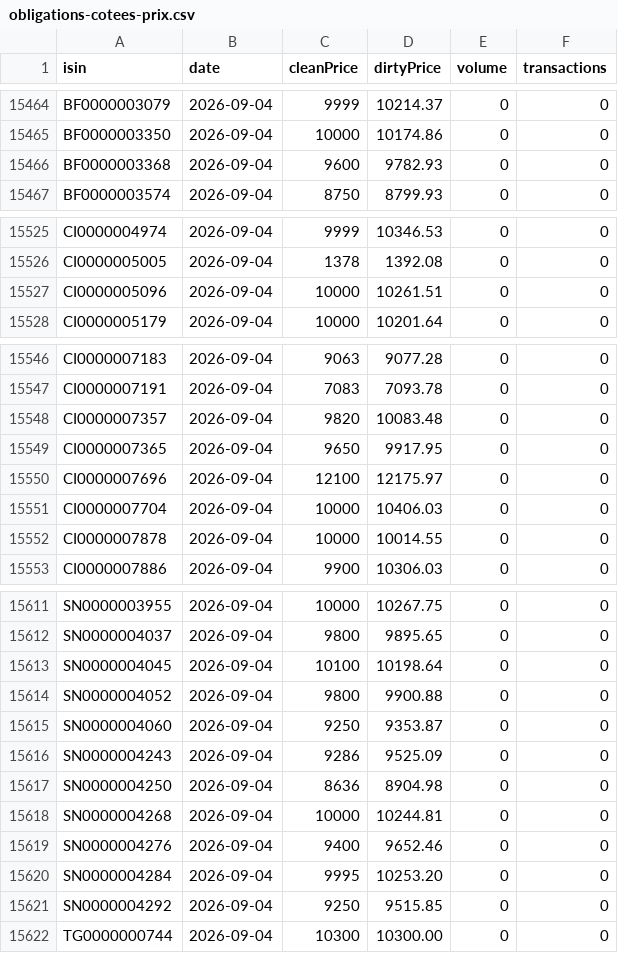
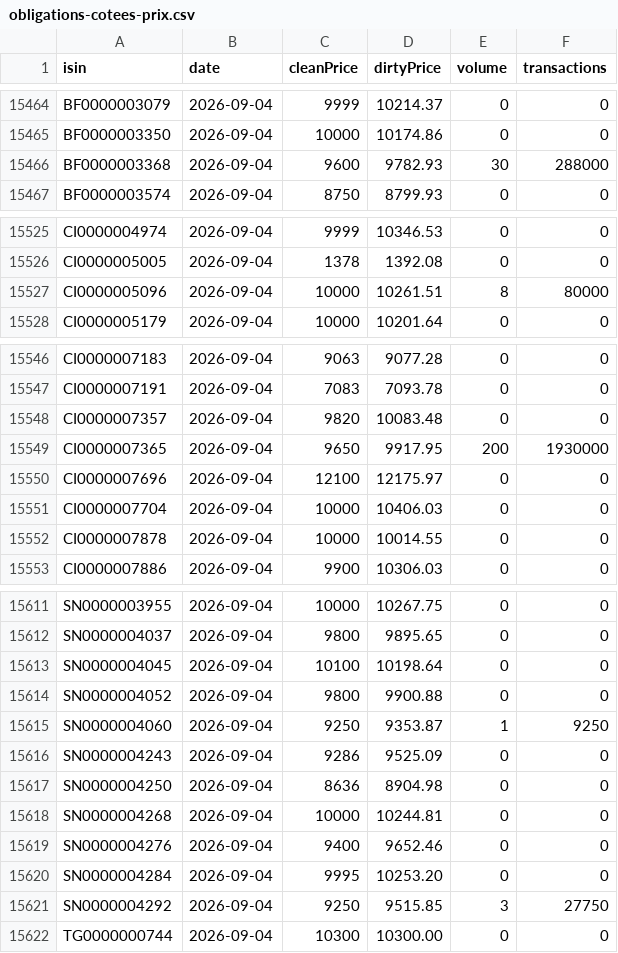
Before and after one commit to gerko-dev/azimutfinance, a CSV file: data/obligations-cotees-prix.csv, drawn as a sheet; only a part is shown, gaps mark what is left out; the diff covers the shown part only.

```diff
--- a/data/obligations-cotees-prix.csv
+++ b/data/obligations-cotees-prix.csv
@@ -15465,3 +15465,3 @@ BF0000003079;2026-09-04;9999;10214.37;0;0
 BF0000003350;2026-09-04;10000;10174.86;0;0
-BF0000003368;2026-09-04;9600;9782.93;0;0
+BF0000003368;2026-09-04;9600;9782.93;30;288000
 BF0000003574;2026-09-04;8750;8799.93;0;0
@@ -15526,3 +15526,3 @@ CI0000004974;2026-09-04;9999;10346.53;0;0
 CI0000005005;2026-09-04;1378;1392.08;0;0
-CI0000005096;2026-09-04;10000;10261.51;0;0
+CI0000005096;2026-09-04;10000;10261.51;8;80000
 CI0000005179;2026-09-04;10000;10201.64;0;0
@@ -15548,3 +15548,3 @@ CI0000007191;2026-09-04;7083;7093.78;0;0
 CI0000007357;2026-09-04;9820;10083.48;0;0
-CI0000007365;2026-09-04;9650;9917.95;0;0
+CI0000007365;2026-09-04;9650;9917.95;200;1930000
 CI0000007696;2026-09-04;12100;12175.97;0;0
@@ -15614,3 +15614,3 @@ SN0000004045;2026-09-04;10100;10198.64;0;0
 SN0000004052;2026-09-04;9800;9900.88;0;0
-SN0000004060;2026-09-04;9250;9353.87;0;0
+SN0000004060;2026-09-04;9250;9353.87;1;9250
 SN0000004243;2026-09-04;9286;9525.09;0;0
@@ -15620,3 +15620,3 @@ SN0000004276;2026-09-04;9400;9652.46;0;0
 SN0000004284;2026-09-04;9995;10253.20;0;0
-SN0000004292;2026-09-04;9250;9515.85;0;0
+SN0000004292;2026-09-04;9250;9515.85;3;27750
 TG0000000744;2026-09-04;10300;10300.00;0;0
```
Also changed, not shown: 4 edited cells elsewhere in this file, data/fcp.csv, data/obligations-cotees-vn-boc.csv, 1 other file.
